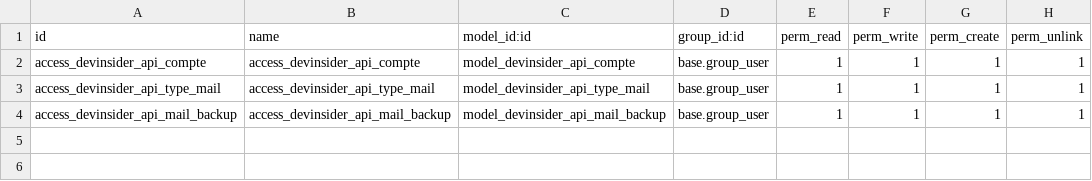
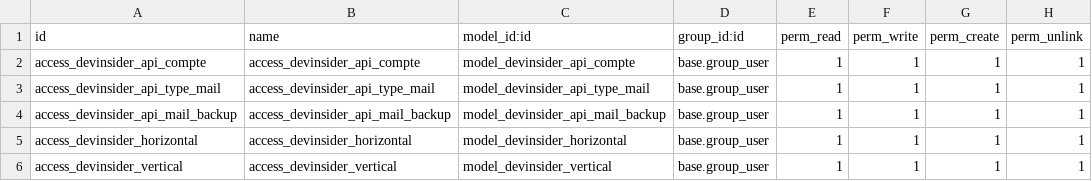
Before and after one commit to fanoWmg/devisinder, a CSV file: security/ir.model.access.csv, drawn as a sheet.

```diff
--- a/security/ir.model.access.csv
+++ b/security/ir.model.access.csv
@@ -4 +4,3 @@ access_devinsider_api_type_mail,access_devinsider_api_type_mail,model_devinsider
 access_devinsider_api_mail_backup,access_devinsider_api_mail_backup,model_devinsider_api_mail_backup,base.group_user,1,1,1,1
+access_devinsider_horizontal,access_devinsider_horizontal,model_devinsider_horizontal,base.group_user,1,1,1,1
+access_devinsider_vertical,access_devinsider_vertical,model_devinsider_vertical,base.group_user,1,1,1,1
```
Also changed, not shown: 5 other files.
